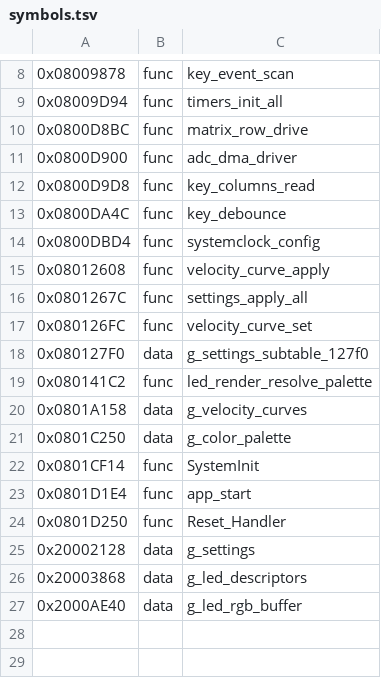
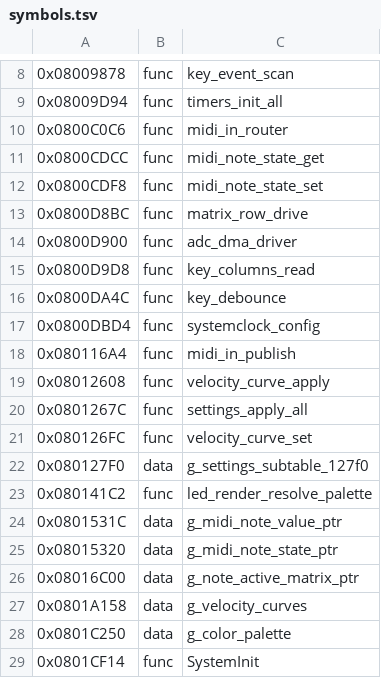
Before and after one commit to jagnat/launchkey-re, a TSV file: re/symbols.tsv, drawn as a sheet; only a part is shown, gaps mark what is left out; the shorter side is filled out with more unchanged rows; the diff names each change by its address in the sheet, - before the commit and + after, or states it on an @@ line.

```diff
--- a/re/symbols.tsv
+++ b/re/symbols.tsv
+row 10: 0x0800C0C6 | func | midi_in_router
+row 11: 0x0800CDCC | func | midi_note_state_get
+row 12: 0x0800CDF8 | func | midi_note_state_set
+row 18: 0x080116A4 | func | midi_in_publish
+row 24: 0x0801531C | data | g_midi_note_value_ptr
+row 25: 0x08015320 | data | g_midi_note_state_ptr
+row 26: 0x08016C00 | data | g_note_active_matrix_ptr
```
Also changed, not shown: re/data.tsv, re/functions.tsv, 5 other files.
